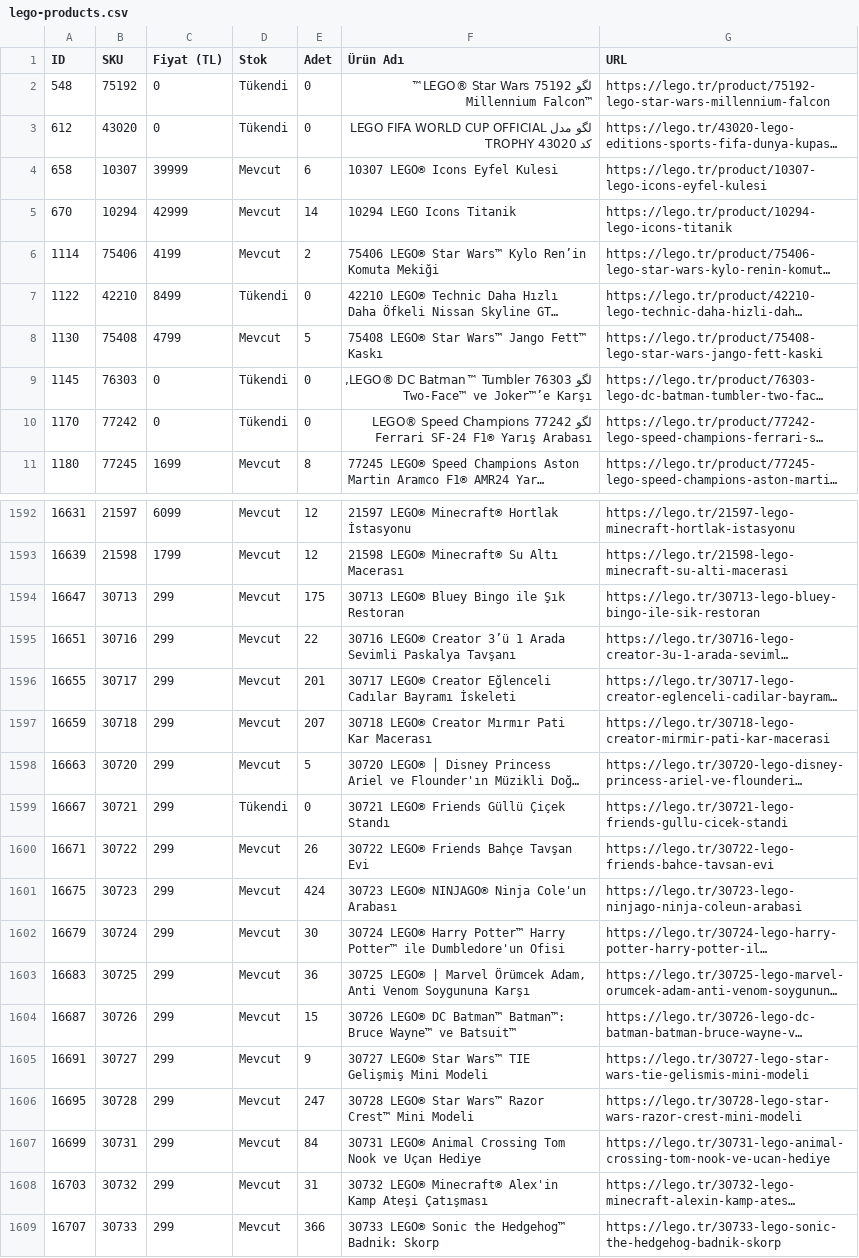
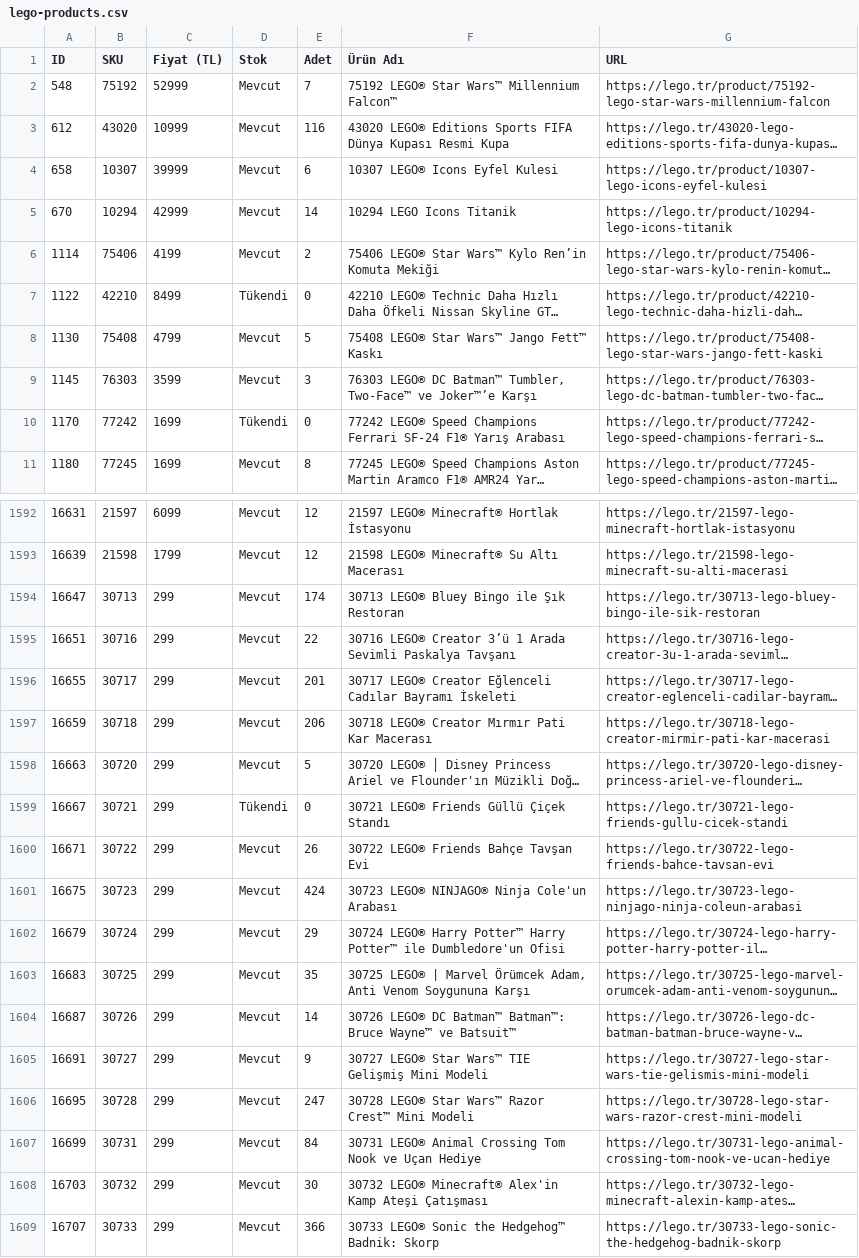
Before and after one commit to mehranyavari/woocommerce-stock-scraper, a CSV file: output/lego-products.csv, drawn as a sheet; only a part is shown, gaps mark what is left out; long unchanged cells end in …; the diff covers the shown part only; the diff names each change by its address in the sheet, - before the commit and + after, or states it on an @@ line.

```diff
--- a/output/lego-products.csv
+++ b/output/lego-products.csv
-C2 (Fiyat (TL)): 0
+C2 (Fiyat (TL)): 52999
-D2:D3 (Stok): Tükendi
+D2:D3 (Stok): Mevcut
-E2 (Adet): 0
+E2 (Adet): 7
-F2 (Ürün Adı): لگو 75192 LEGO® Star Wars™ Millennium Falcon™
+F2 (Ürün Adı): 75192 LEGO® Star Wars™ Millennium Falcon™
-C3 (Fiyat (TL)): 0
+C3 (Fiyat (TL)): 10999
-E3 (Adet): 0
+E3 (Adet): 116
-F3 (Ürün Adı): لگو مدل LEGO FIFA WORLD CUP OFFICIAL TROPHY کد 43020
+F3 (Ürün Adı): 43020 LEGO® Editions Sports FIFA Dünya Kupası Resmi Kupa
-C9 (Fiyat (TL)): 0
+C9 (Fiyat (TL)): 3599
-D9 (Stok): Tükendi
+D9 (Stok): Mevcut
-E9 (Adet): 0
+E9 (Adet): 3
-F9 (Ürün Adı): لگو 76303 LEGO®…
+F9 (Ürün Adı): 76303 LEGO®…
-C10 (Fiyat (TL)): 0
+C10 (Fiyat (TL)): 1699
-F10 (Ürün Adı): لگو 77242 LEGO®…
+F10 (Ürün Adı): 77242 LEGO®…
-E1594 (Adet): 175
+E1594 (Adet): 174
-E1597 (Adet): 207
+E1597 (Adet): 206
-E1602 (Adet): 30
+E1602 (Adet): 29
-E1603 (Adet): 36
+E1603 (Adet): 35
-E1604 (Adet): 15
+E1604 (Adet): 14
-E1608 (Adet): 31
+E1608 (Adet): 30
```
Also changed, not shown: 58 edited cells elsewhere in this file, 3 other files.
